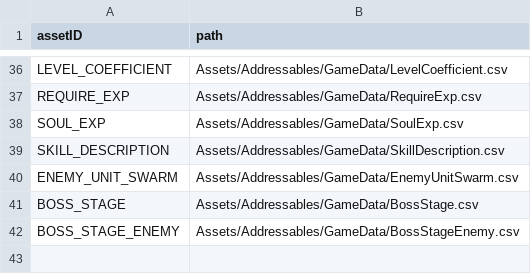
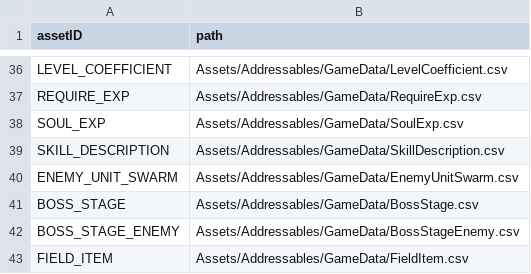
Before and after one commit to ionic5/02-ap, a CSV file: TaskForce.AP.Client/Assets/Addressables/AssetData/Asset.csv, drawn as a sheet; only a part is shown, gaps mark what is left out; the diff names each change by its address in the sheet, - before the commit and + after, or states it on an @@ line.

Commit message:
FieldItem 데이터 추가

```diff
--- a/TaskForce.AP.Client/Assets/Addressables/AssetData/Asset.csv
+++ b/TaskForce.AP.Client/Assets/Addressables/AssetData/Asset.csv
+row 43: FIELD_ITEM | Assets/Addressables/GameData/FieldItem.csv
```
Also changed, not shown: 7 other files.
